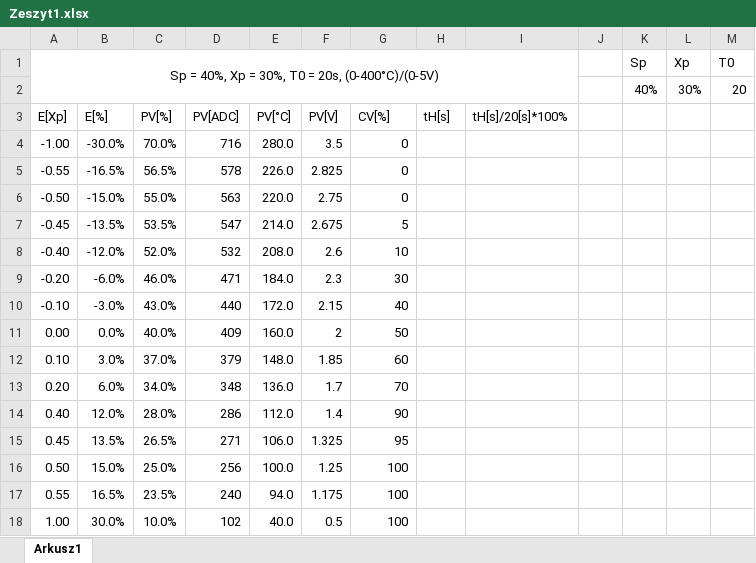
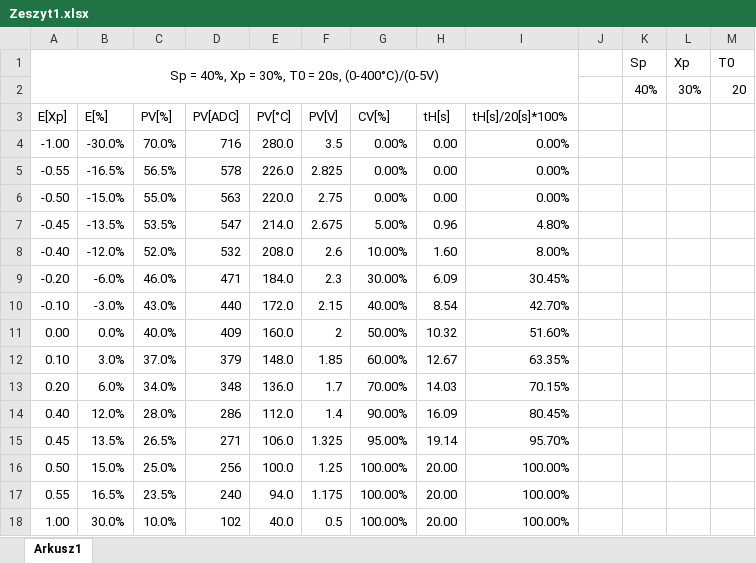
Before and after one commit to John15321/PTM, an Excel workbook: Lab5/Borys/Zeszyt1.xlsx, sheet Arkusz1, drawn as a sheet; values as stored, in another font and other column widths than the file's, no borders; the diff names each change by its address in the sheet, - before the commit and + after, or states it on an @@ line.

```diff
--- a/Lab5/Borys/Zeszyt1.xlsx (sheet Arkusz1)
+++ b/Lab5/Borys/Zeszyt1.xlsx (sheet Arkusz1)
-G4:G6 (CV[%]): 0
+G4:G6 (CV[%]): 0.00%
-H4:H6 (tH[s]): (empty)
+H4:H6 (tH[s]): 0.00
-I4:I6 (tH[s]/20[s]*100%): (empty)
+I4:I6 (tH[s]/20[s]*100%): 0.00%
-G7 (CV[%]): 5
+G7 (CV[%]): 5.00%
-H7 (tH[s]): (empty)
+H7 (tH[s]): 0.96
-I7 (tH[s]/20[s]*100%): (empty)
+I7 (tH[s]/20[s]*100%): 4.80%
-G8 (CV[%]): 10
+G8 (CV[%]): 10.00%
-H8 (tH[s]): (empty)
+H8 (tH[s]): 1.60
-I8 (tH[s]/20[s]*100%): (empty)
+I8 (tH[s]/20[s]*100%): 8.00%
-G9 (CV[%]): 30
+G9 (CV[%]): 30.00%
-H9 (tH[s]): (empty)
+H9 (tH[s]): 6.09
-I9 (tH[s]/20[s]*100%): (empty)
+I9 (tH[s]/20[s]*100%): 30.45%
-G10 (CV[%]): 40
+G10 (CV[%]): 40.00%
-H10 (tH[s]): (empty)
+H10 (tH[s]): 8.54
-I10 (tH[s]/20[s]*100%): (empty)
+I10 (tH[s]/20[s]*100%): 42.70%
-G11 (CV[%]): 50
+G11 (CV[%]): 50.00%
-H11 (tH[s]): (empty)
+H11 (tH[s]): 10.32
-I11 (tH[s]/20[s]*100%): (empty)
+I11 (tH[s]/20[s]*100%): 51.60%
-G12 (CV[%]): 60
+G12 (CV[%]): 60.00%
-H12 (tH[s]): (empty)
+H12 (tH[s]): 12.67
-I12 (tH[s]/20[s]*100%): (empty)
+I12 (tH[s]/20[s]*100%): 63.35%
-G13 (CV[%]): 70
+G13 (CV[%]): 70.00%
-H13 (tH[s]): (empty)
+H13 (tH[s]): 14.03
-I13 (tH[s]/20[s]*100%): (empty)
+I13 (tH[s]/20[s]*100%): 70.15%
-G14 (CV[%]): 90
+G14 (CV[%]): 90.00%
-H14 (tH[s]): (empty)
+H14 (tH[s]): 16.09
-I14 (tH[s]/20[s]*100%): (empty)
+I14 (tH[s]/20[s]*100%): 80.45%
-G15 (CV[%]): 95
+G15 (CV[%]): 95.00%
-H15 (tH[s]): (empty)
+H15 (tH[s]): 19.14
-I15 (tH[s]/20[s]*100%): (empty)
+I15 (tH[s]/20[s]*100%): 95.70%
-G16:G18 (CV[%]): 100
+G16:G18 (CV[%]): 100.00%
-H16:H18 (tH[s]): (empty)
+H16:H18 (tH[s]): 20.00
-I16:I18 (tH[s]/20[s]*100%): (empty)
+I16:I18 (tH[s]/20[s]*100%): 100.00%
```
Also changed, not shown: 14 other files.
